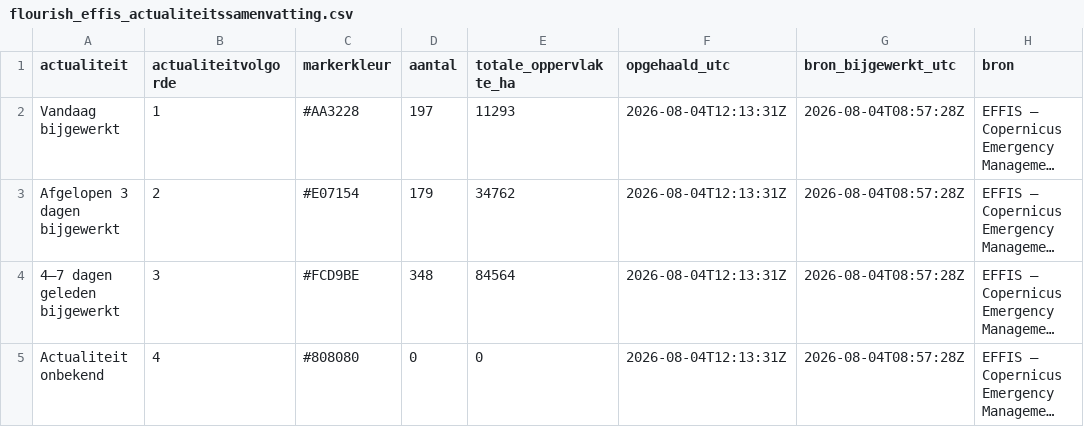
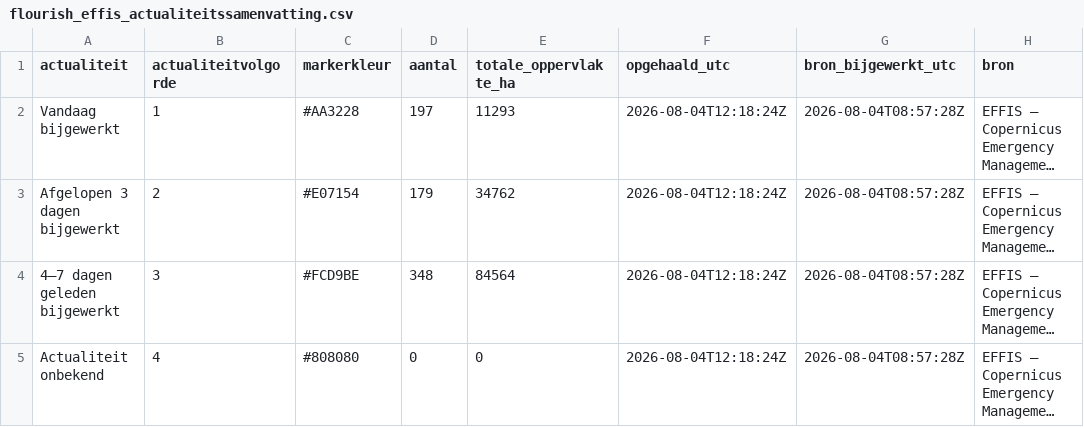
Before and after one commit to FixyDesing/260803_firemap_DSI, a CSV file: data/flourish_effis_actualiteitssamenvatting.csv, drawn as a sheet; long unchanged cells end in …; the diff names each change by its address in the sheet, - before the commit and + after, or states it on an @@ line.

```diff
--- a/data/flourish_effis_actualiteitssamenvatting.csv
+++ b/data/flourish_effis_actualiteitssamenvatting.csv
-F2:F5 (opgehaald_utc): 2026-08-04T12:13:31Z
+F2:F5 (opgehaald_utc): 2026-08-04T12:18:24Z
```
Also changed, not shown: data/flourish_effis_branden.csv, 2 other files.
